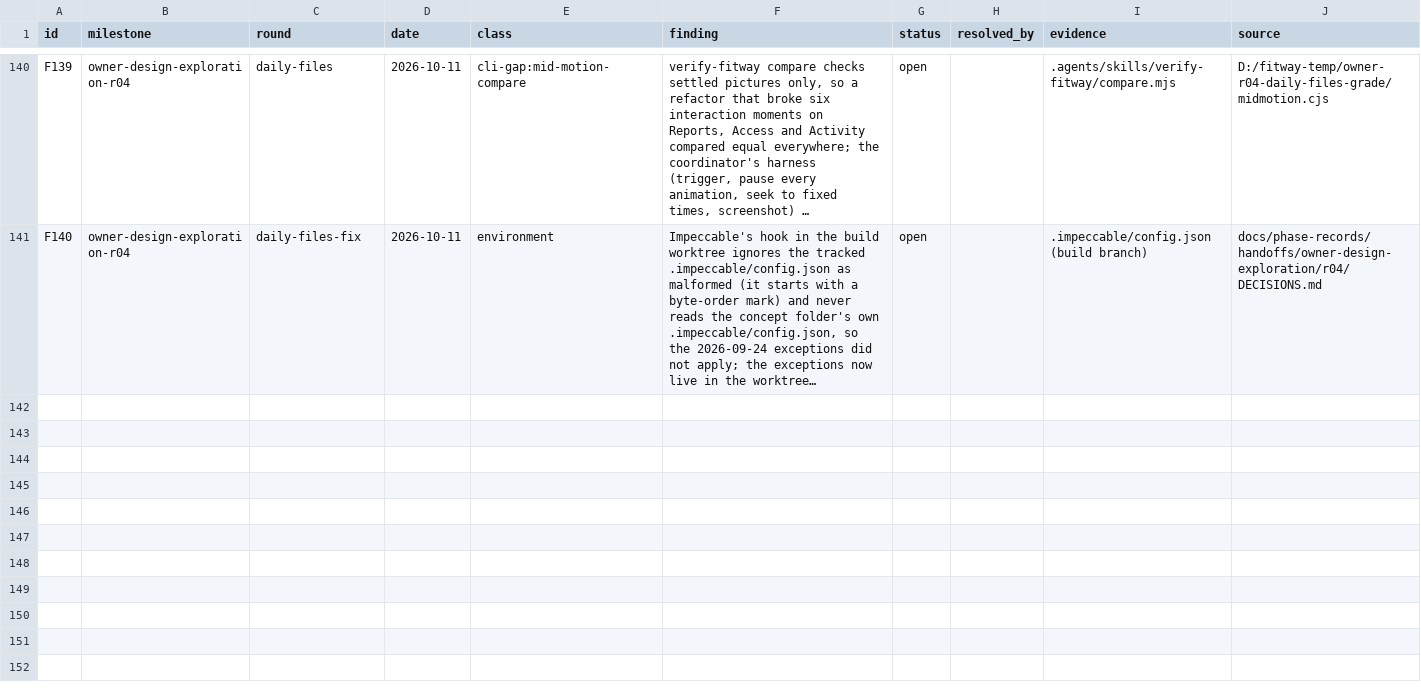
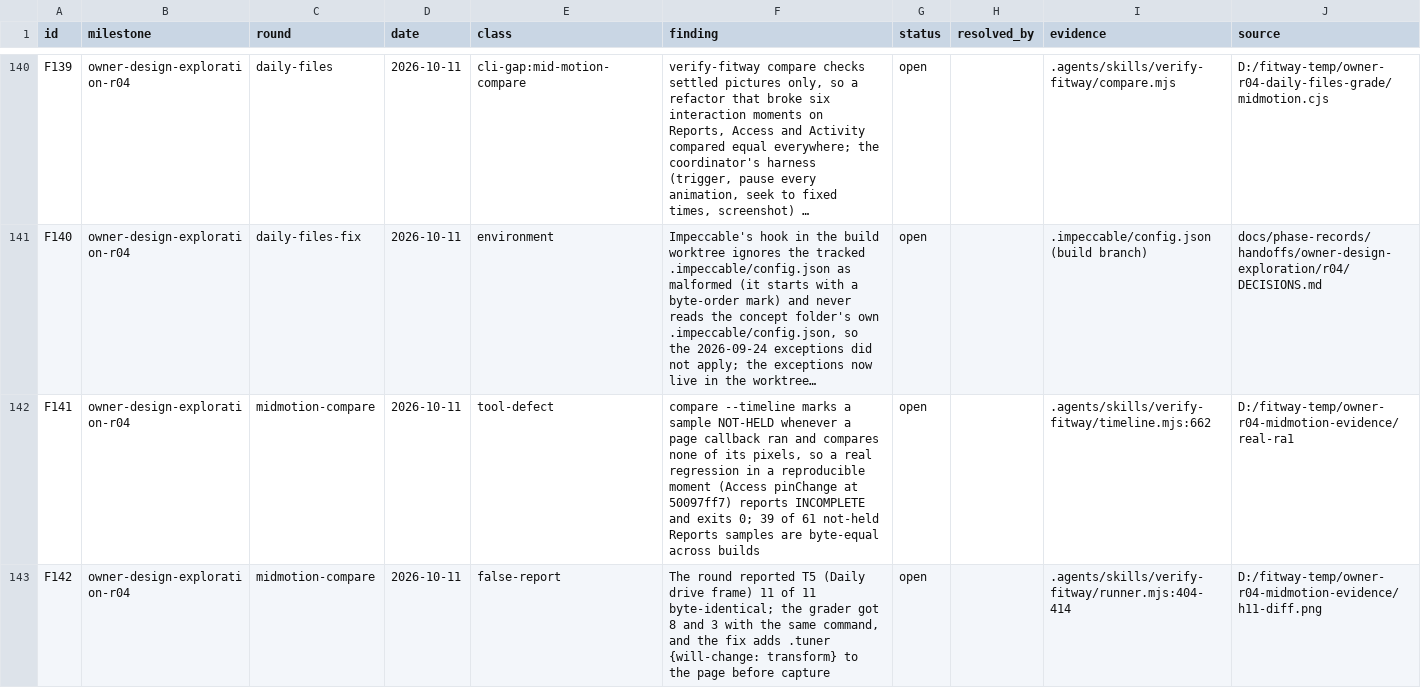
Before and after one commit to zsnqi/fitway, a TSV file: docs/phase-records/handoffs/agent-environment/findings.tsv, drawn as a sheet; only a part is shown, gaps mark what is left out; long unchanged cells end in …; the diff names each change by its address in the sheet, - before the commit and + after, or states it on an @@ line.

```diff
--- a/docs/phase-records/handoffs/agent-environment/findings.tsv
+++ b/docs/phase-records/handoffs/agent-environment/findings.tsv
+row 142: F141 | owner-design-exploration-r04 | midmotion-compare | 2026-10-11 | tool-defect | compare --timeline marks a sample NOT-HELD whenever a page callback ran and compares none of its pixels, so a real regression in a reproducible moment (Access pinChange at 50097ff7) reports INCOMPLETE and exits 0; 39 of 61 not-held Reports samples are byte-equal across builds | open |  | .agents/skills/verify-fitway/timeline.mjs:662 | D:/fitway-temp/owner-r04-midmotion-evidence/real-ra1
+row 143: F142 | owner-design-exploration-r04 | midmotion-compare | 2026-10-11 | false-report | The round reported T5 (Daily drive frame) 11 of 11 byte-identical; the grader got 8 and 3 with the same command, and the fix adds .tuner {will-change: transform} to the page before capture | open |  | .agents/skills/verify-fitway/runner.mjs:404-414 | D:/fitway-temp/owner-r04-midmotion-evidence/h11-diff.png
```
Also changed, not shown: docs/phase-records/handoffs/agent-environment/rounds.tsv, 1 other file.
